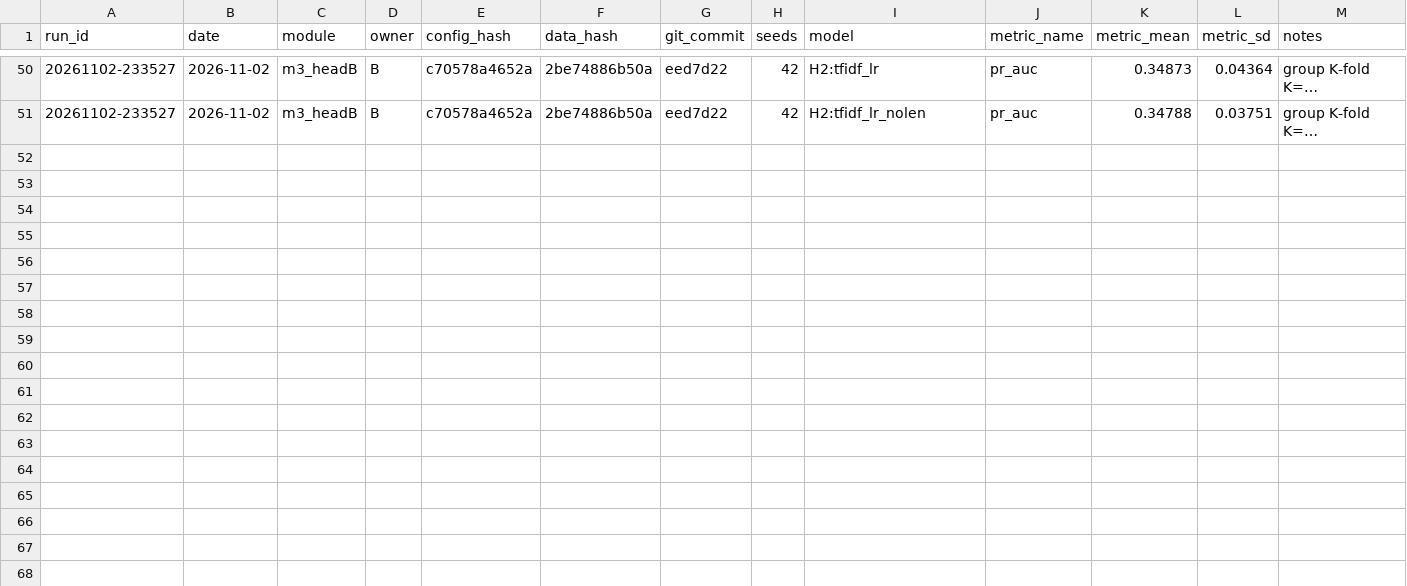
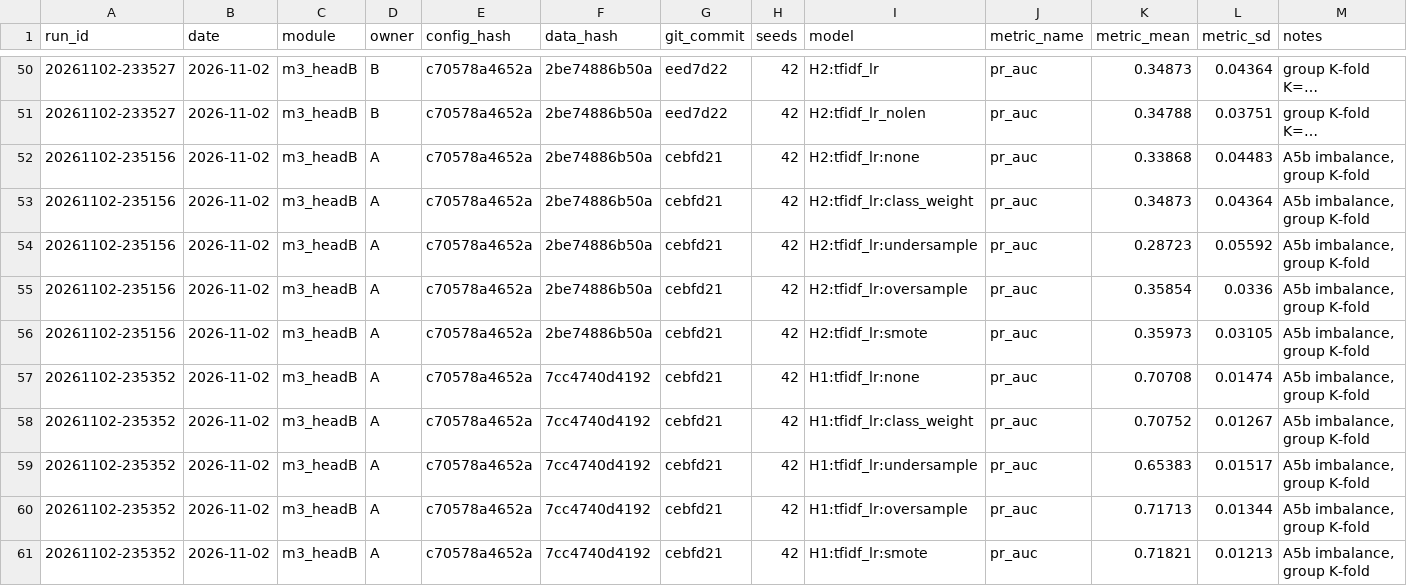
Before and after one commit to namgau/FriendWithPTIT, a CSV file: experiments/ledger.csv, drawn as a sheet; only a part is shown, gaps mark what is left out; long unchanged cells end in …; the diff names each change by its address in the sheet, - before the commit and + after, or states it on an @@ line.

```diff
--- a/experiments/ledger.csv
+++ b/experiments/ledger.csv
+row 52: 20261102-235156 | 2026-11-02 | m3_headB | A | c70578a4652a | 2be74886b50a | cebfd21 | 42 | H2:tfidf_lr:none | pr_auc | 0.33868 | 0.04483 | A5b imbalance, group K-fold
+row 53: 20261102-235156 | 2026-11-02 | m3_headB | A | c70578a4652a | 2be74886b50a | cebfd21 | 42 | H2:tfidf_lr:class_weight | pr_auc | 0.34873 | 0.04364 | A5b imbalance, group K-fold
+row 54: 20261102-235156 | 2026-11-02 | m3_headB | A | c70578a4652a | 2be74886b50a | cebfd21 | 42 | H2:tfidf_lr:undersample | pr_auc | 0.28723 | 0.05592 | A5b imbalance, group K-fold
+row 55: 20261102-235156 | 2026-11-02 | m3_headB | A | c70578a4652a | 2be74886b50a | cebfd21 | 42 | H2:tfidf_lr:oversample | pr_auc | 0.35854 | 0.0336 | A5b imbalance, group K-fold
+row 56: 20261102-235156 | 2026-11-02 | m3_headB | A | c70578a4652a | 2be74886b50a | cebfd21 | 42 | H2:tfidf_lr:smote | pr_auc | 0.35973 | 0.03105 | A5b imbalance, group K-fold
+row 57: 20261102-235352 | 2026-11-02 | m3_headB | A | c70578a4652a | 7cc4740d4192 | cebfd21 | 42 | H1:tfidf_lr:none | pr_auc | 0.70708 | 0.01474 | A5b imbalance, group K-fold
+row 58: 20261102-235352 | 2026-11-02 | m3_headB | A | c70578a4652a | 7cc4740d4192 | cebfd21 | 42 | H1:tfidf_lr:class_weight | pr_auc | 0.70752 | 0.01267 | A5b imbalance, group K-fold
+row 59: 20261102-235352 | 2026-11-02 | m3_headB | A | c70578a4652a | 7cc4740d4192 | cebfd21 | 42 | H1:tfidf_lr:undersample | pr_auc | 0.65383 | 0.01517 | A5b imbalance, group K-fold
+row 60: 20261102-235352 | 2026-11-02 | m3_headB | A | c70578a4652a | 7cc4740d4192 | cebfd21 | 42 | H1:tfidf_lr:oversample | pr_auc | 0.71713 | 0.01344 | A5b imbalance, group K-fold
+row 61: 20261102-235352 | 2026-11-02 | m3_headB | A | c70578a4652a | 7cc4740d4192 | cebfd21 | 42 | H1:tfidf_lr:smote | pr_auc | 0.71821 | 0.01213 | A5b imbalance, group K-fold
```
Also changed, not shown: 3 other files.
